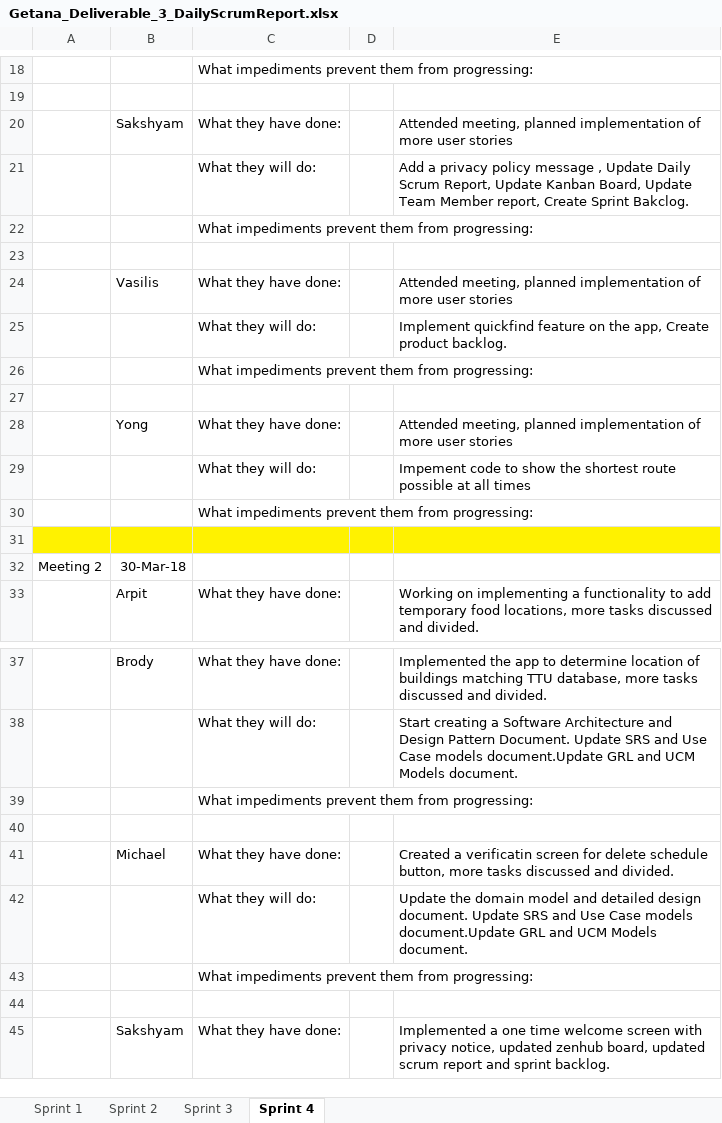
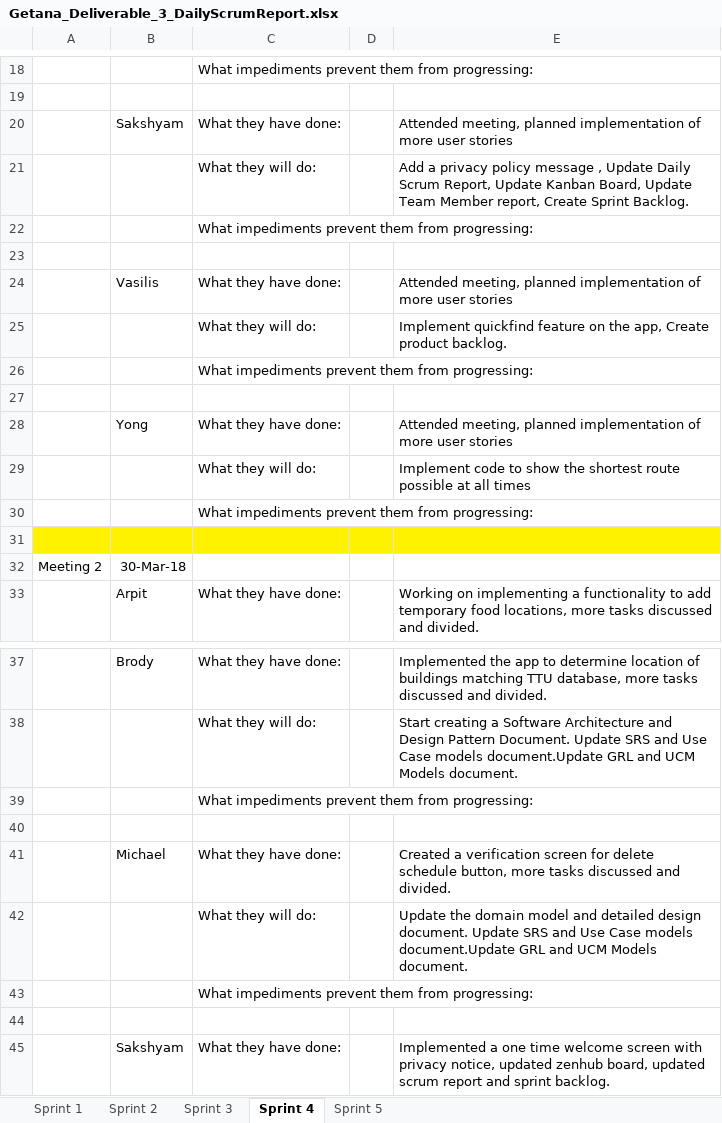
Before and after one commit to aluminiumi/RaiderNAV, an Excel workbook: docs/deliverable3/Getana_Deliverable_3_DailyScrumReport.xlsx, sheet Sprint 4, drawn as a sheet; only a part is shown, gaps mark what is left out; values as stored, in another font and other column widths than the file's, no borders; the diff names each change by its address in the sheet, - before the commit and + after, or states it on an @@ line.

Commit message:
Added sheet to Scrum report for sprint 5

```diff
--- a/docs/deliverable3/Getana_Deliverable_3_DailyScrumReport.xlsx (sheet Sprint 4)
+++ b/docs/deliverable3/Getana_Deliverable_3_DailyScrumReport.xlsx (sheet Sprint 4)
+sheet tab: Sprint 5
-E21: …Create Sprint Bakclog.
+E21: …Create Sprint Backlog.
-E29: Impement code to…
+E29: Implement code to…
-E41: Created a verificatin screen for…
+E41: Created a verification screen for…
```
